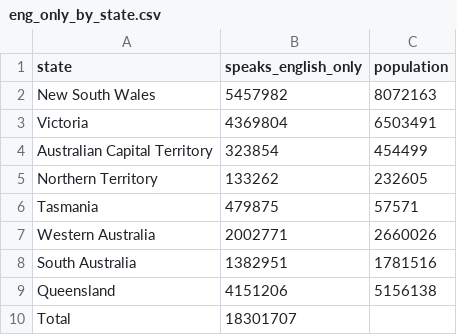
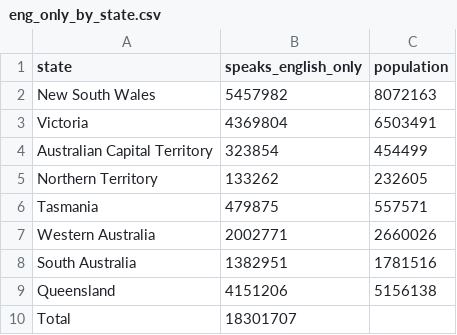
Before and after one commit to mkee0011/3179, a CSV file: data_vis_2/data/eng_only_by_state.csv, drawn as a sheet.

Commit message:
data updates

```diff
--- a/data_vis_2/data/eng_only_by_state.csv
+++ b/data_vis_2/data/eng_only_by_state.csv
@@ -5,3 +5,3 @@ Australian Capital Territory,323854,454499,
 Northern Territory,133262,232605,
-Tasmania,479875,57571,
+Tasmania,479875,557571,
 Western Australia,2002771,2660026,
```
Also changed, not shown: 1 other file.
